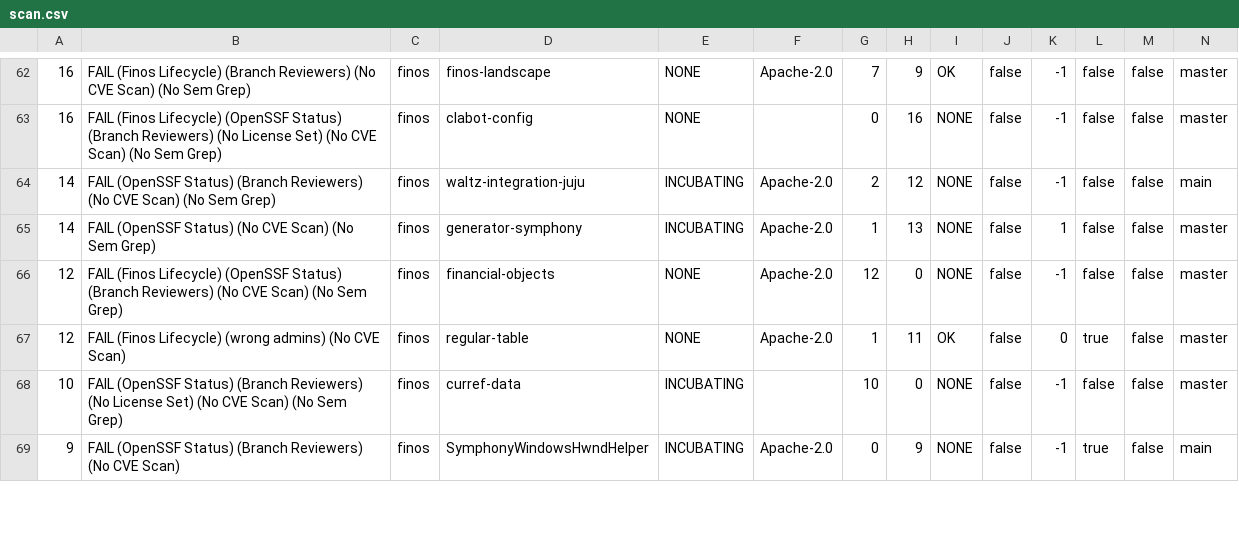
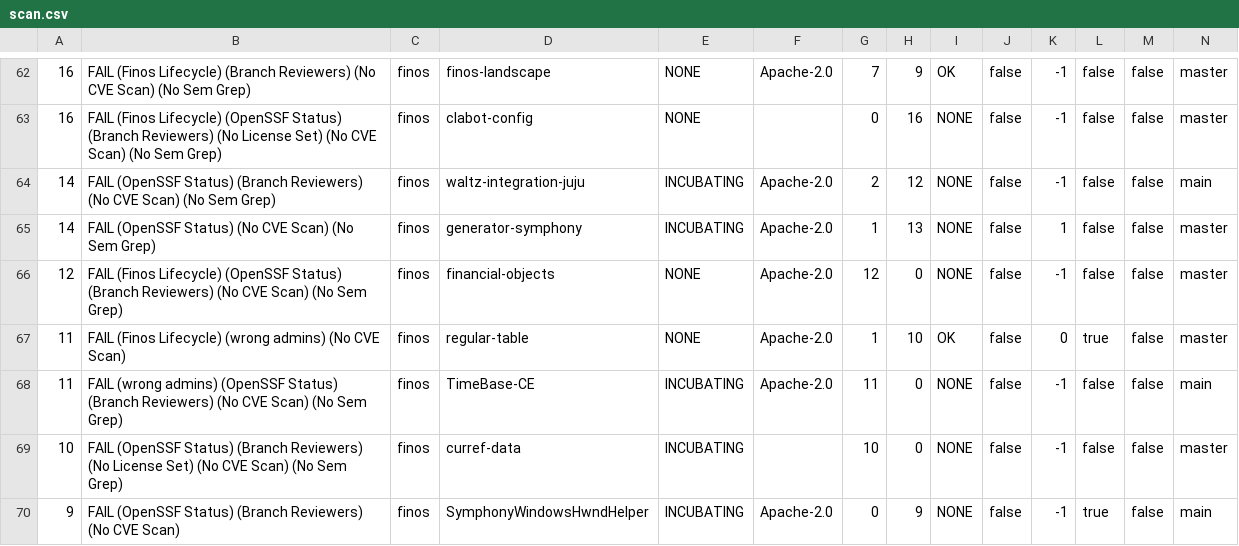
Before and after one commit to finos-labs/project-analysis, a CSV file: scan.csv, drawn as a sheet; only a part is shown, gaps mark what is left out; rows hold the shown columns only; the diff covers the shown part only; the diff names each change by its address in the sheet, - before the commit and + after, or states it on an @@ line.

Commit message:
Landscape Scanning Generated File

```diff
--- a/scan.csv
+++ b/scan.csv
-A67: 12
+A67: 11
-H67: 11
+H67: 10
+row 68: 11 | FAIL (wrong admins) (OpenSSF Status) (Branch Reviewers) (No CVE Scan) (No Sem Grep) | finos | TimeBase-CE | INCUBATING | Apache-2.0 | 11 | 0 | NONE | false | -1 | false | false | main
```
Also changed, not shown: 1 removed row and 35 edited cells elsewhere in this file.
